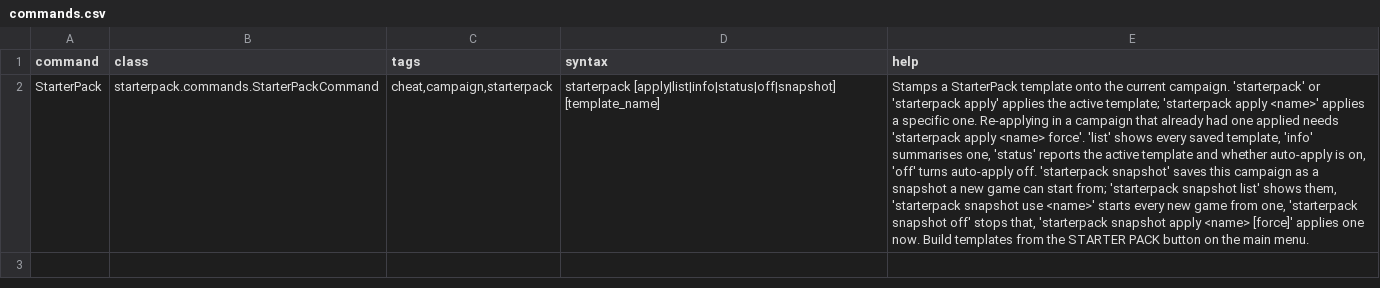
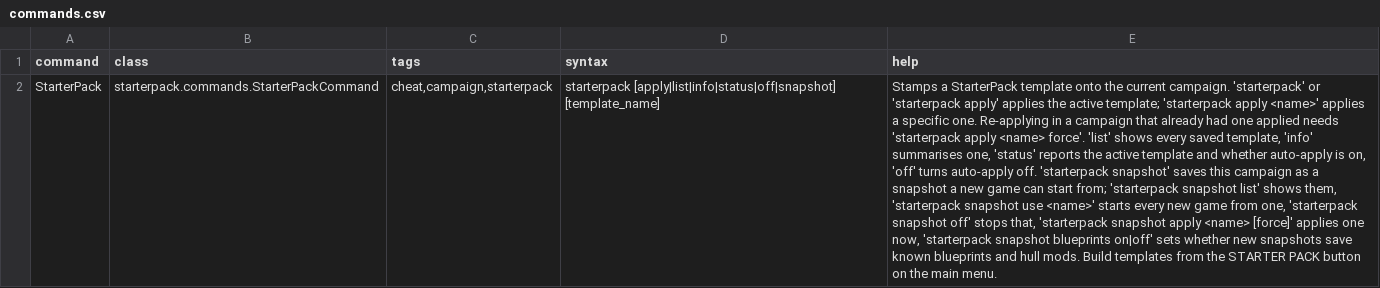
Before and after one commit to andrzejsokolowski/starsector-starterpack, a CSV file: data/console/commands.csv, drawn as a sheet; the diff names each change by its address in the sheet, - before the commit and + after, or states it on an @@ line.

```diff
--- a/data/console/commands.csv
+++ b/data/console/commands.csv
-E2 (help): …applies one now. Build templates…
+E2 (help): …applies one now, 'starterpack snapshot blueprints on|off' sets whether new snapshots save known blueprints and hull mods. Build templates…
```
Also changed, not shown: 11 other files.
